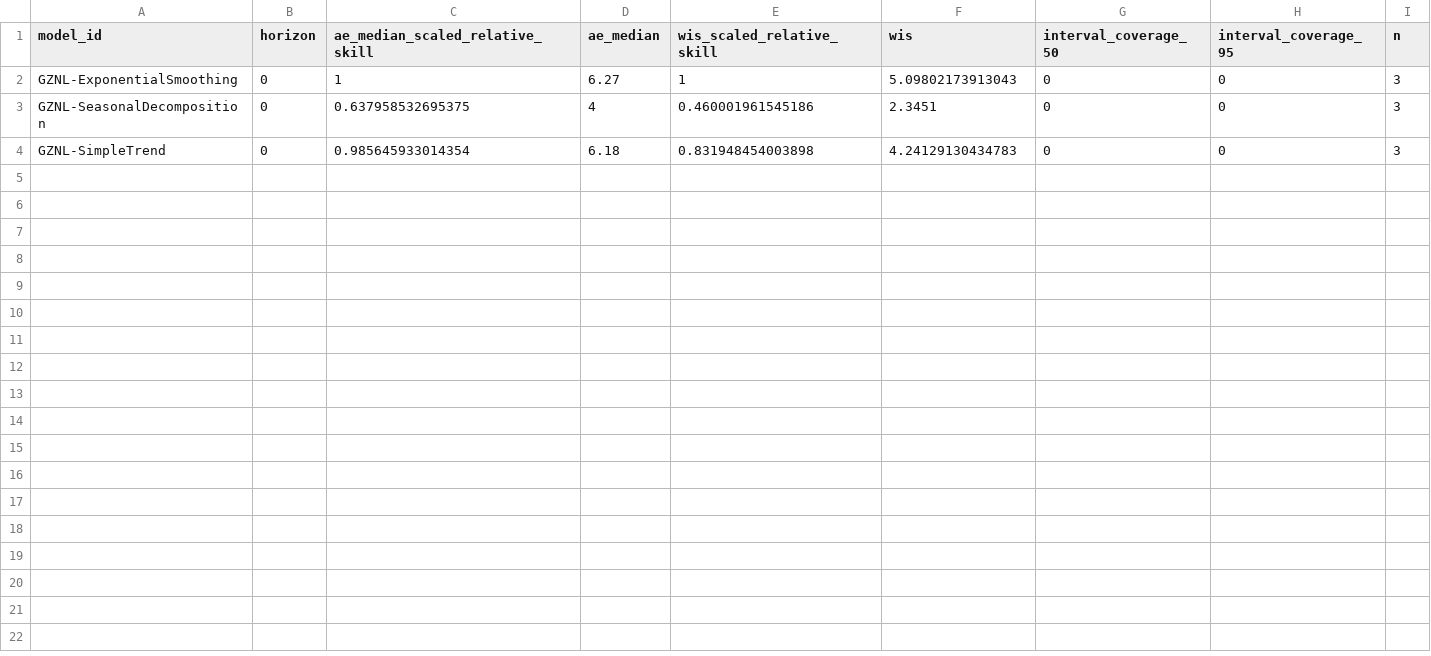
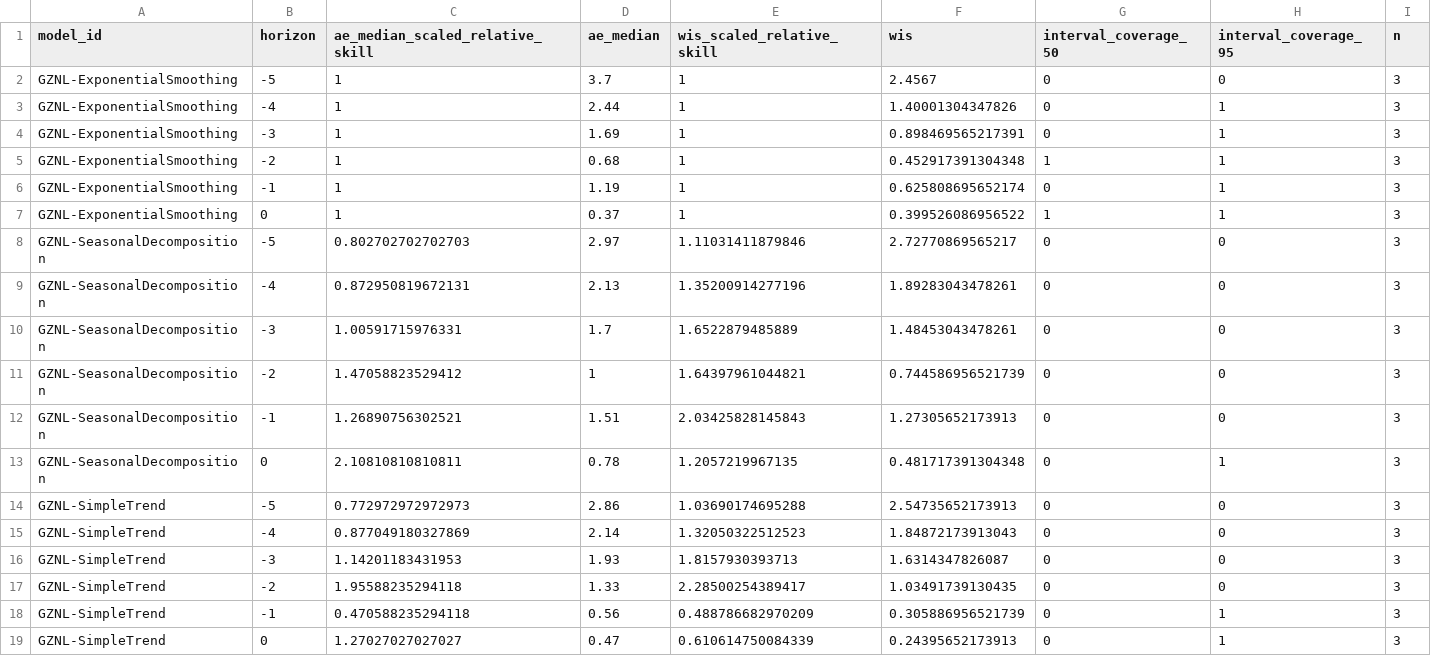
Before and after one commit to dailypartita/China-COVID-19-Forecast-Dashboard, a CSV file: scores/wk inc covid prop ili/Available evaluations/horizon/scores.csv, drawn as a sheet.

```diff
--- a/scores/wk inc covid prop ili/Available evaluations/horizon/scores.csv
+++ b/scores/wk inc covid prop ili/Available evaluations/horizon/scores.csv
@@ -1,4 +1,19 @@
 "model_id","horizon","ae_median_scaled_relative_skill","ae_median","wis_scaled_relative_skill","wis","interval_coverage_50","interval_coverage_95","n"
-"GZNL-ExponentialSmoothing",0,1,6.27,1,5.09802173913043,0,0,3
-"GZNL-SeasonalDecomposition",0,0.637958532695375,4,0.460001961545186,2.3451,0,0,3
-"GZNL-SimpleTrend",0,0.985645933014354,6.18,0.831948454003898,4.24129130434783,0,0,3
+"GZNL-ExponentialSmoothing",-5,1,3.7,1,2.4567,0,0,3
+"GZNL-ExponentialSmoothing",-4,1,2.44,1,1.40001304347826,0,1,3
+"GZNL-ExponentialSmoothing",-3,1,1.69,1,0.898469565217391,0,1,3
+"GZNL-ExponentialSmoothing",-2,1,0.68,1,0.452917391304348,1,1,3
+"GZNL-ExponentialSmoothing",-1,1,1.19,1,0.625808695652174,0,1,3
+"GZNL-ExponentialSmoothing",0,1,0.37,1,0.399526086956522,1,1,3
+"GZNL-SeasonalDecomposition",-5,0.802702702702703,2.97,1.11031411879846,2.72770869565217,0,0,3
+"GZNL-SeasonalDecomposition",-4,0.872950819672131,2.13,1.35200914277196,1.89283043478261,0,0,3
+"GZNL-SeasonalDecomposition",-3,1.00591715976331,1.7,1.6522879485889,1.48453043478261,0,0,3
+"GZNL-SeasonalDecomposition",-2,1.47058823529412,1,1.64397961044821,0.744586956521739,0,0,3
+"GZNL-SeasonalDecomposition",-1,1.26890756302521,1.51,2.03425828145843,1.27305652173913,0,0,3
+"GZNL-SeasonalDecomposition",0,2.10810810810811,0.78,1.2057219967135,0.481717391304348,0,1,3
+"GZNL-SimpleTrend",-5,0.772972972972973,2.86,1.03690174695288,2.54735652173913,0,0,3
+"GZNL-SimpleTrend",-4,0.877049180327869,2.14,1.32050322512523,1.84872173913043,0,0,3
+"GZNL-SimpleTrend",-3,1.14201183431953,1.93,1.8157930393713,1.6314347826087,0,0,3
+"GZNL-SimpleTrend",-2,1.95588235294118,1.33,2.28500254389417,1.03491739130435,0,0,3
+"GZNL-SimpleTrend",-1,0.470588235294118,0.56,0.488786682970209,0.305886956521739,0,1,3
+"GZNL-SimpleTrend",0,1.27027027027027,0.47,0.610614750084339,0.24395652173913,0,1,3
```
Also changed, not shown: scores/wk inc covid prop ili/Available evaluations/location/scores.csv, scores/wk inc covid prop ili/Available evaluations/scores.csv, 2 other files.
